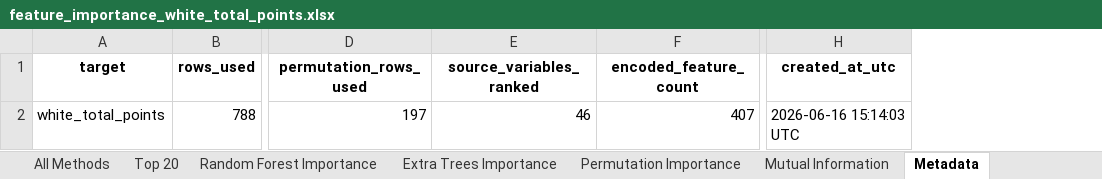
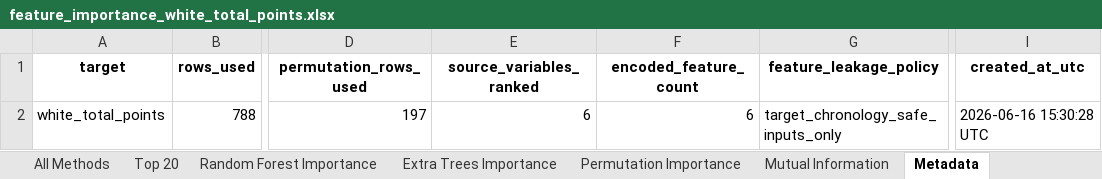
Before and after one commit to puraminy/zeinab, an Excel workbook: NN/reports/feature_importance_white_total_points.xlsx, sheet Metadata, drawn as a sheet; only a part is shown, gaps mark what is left out; values as stored, in another font and other column widths than the file's, no borders; addresses are those after the commit; the diff names each change by its address in the sheet, - before the commit and + after, or states it on an @@ line.

```diff
--- a/NN/reports/feature_importance_white_total_points.xlsx (sheet Metadata)
+++ b/NN/reports/feature_importance_white_total_points.xlsx (sheet Metadata)
+column G (feature_leakage_policy), row 2: target_chronology_safe_inputs_only
-E2 (source_variables_ranked): 46
+E2 (source_variables_ranked): 6
-F2 (encoded_feature_count): 407
+F2 (encoded_feature_count): 6
-I2 (created_at_utc): 2026-06-16 15:14:03 UTC
+I2 (created_at_utc): 2026-06-16 15:30:28 UTC
```
Also changed, not shown: sheet All Methods, sheet Top 20, sheet Permutation Importance, sheet Random Forest Importance, sheet Extra Trees Importance, sheet Mutual Information, NN/reports/leakage_report.xlsx, NN/reports/model_comparison.xlsx, 4 other files.
